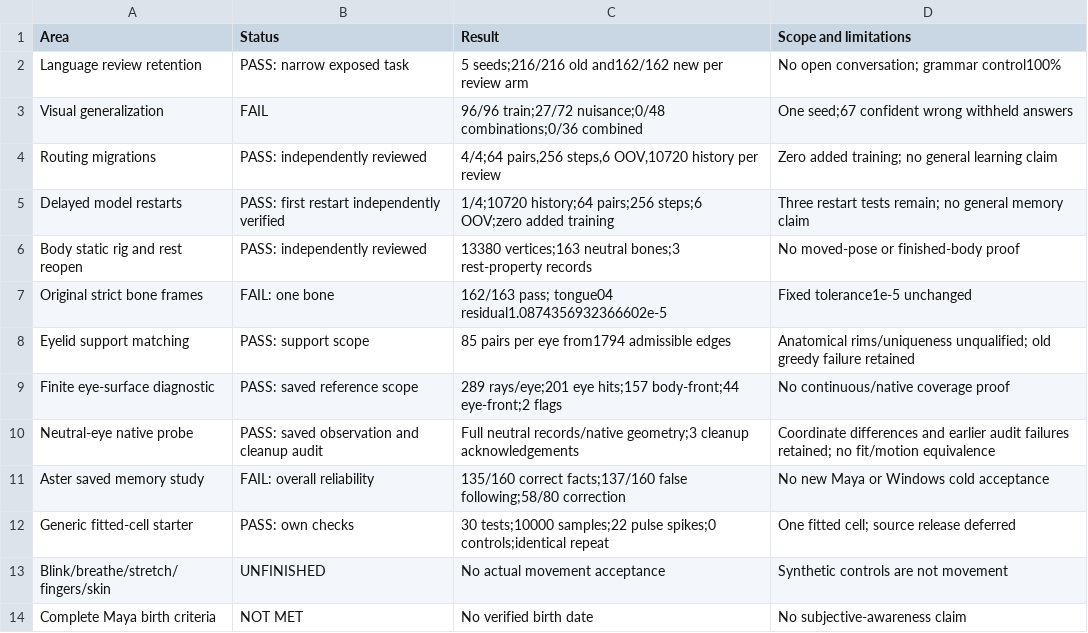
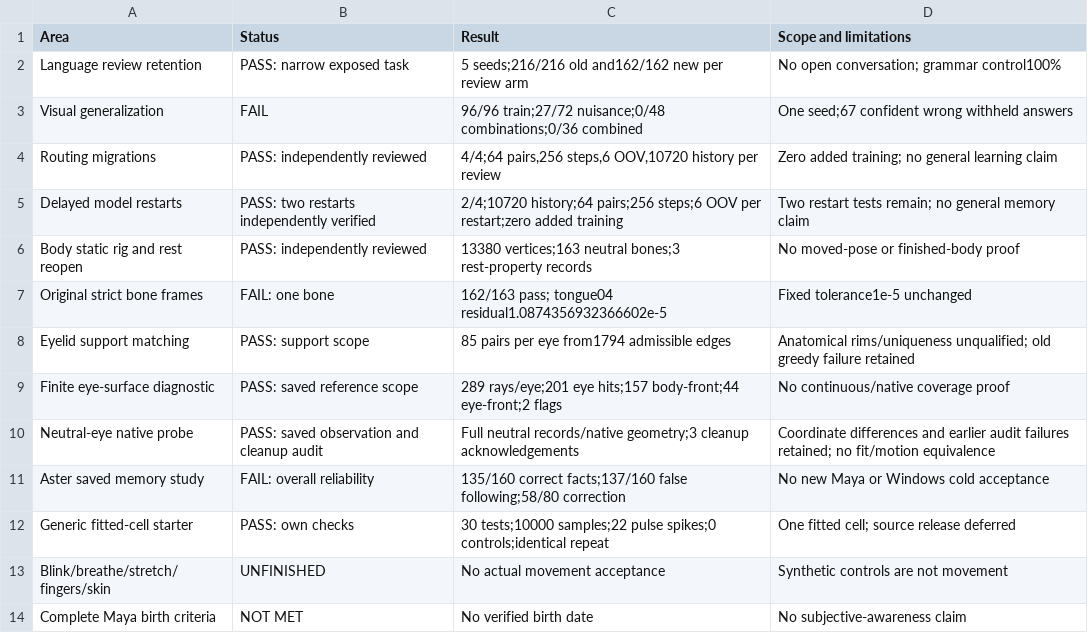
Before and after one commit to rmcmurrer81/Beyond-Chatbots, a CSV file: presentation/Results-Table.csv, drawn as a sheet.

```diff
--- a/presentation/Results-Table.csv
+++ b/presentation/Results-Table.csv
@@ -4,3 +4,3 @@ Visual generalization,FAIL,96/96 train;27/72 nuisance;0/48 combinations;0/36 com
 Routing migrations,PASS: independently reviewed,"4/4;64 pairs,256 steps,6 OOV,10720 history per review",Zero added training; no general learning claim
-Delayed model restarts,PASS: first restart independently verified,1/4;10720 history;64 pairs;256 steps;6 OOV;zero added training,Three restart tests remain; no general memory claim
+Delayed model restarts,PASS: two restarts independently verified,2/4;10720 history;64 pairs;256 steps;6 OOV per restart;zero added training,Two restart tests remain; no general memory claim
 Body static rig and rest reopen,PASS: independently reviewed,13380 vertices;163 neutral bones;3 rest-property records,No moved-pose or finished-body proof
```
Also changed, not shown: 13 other files.
